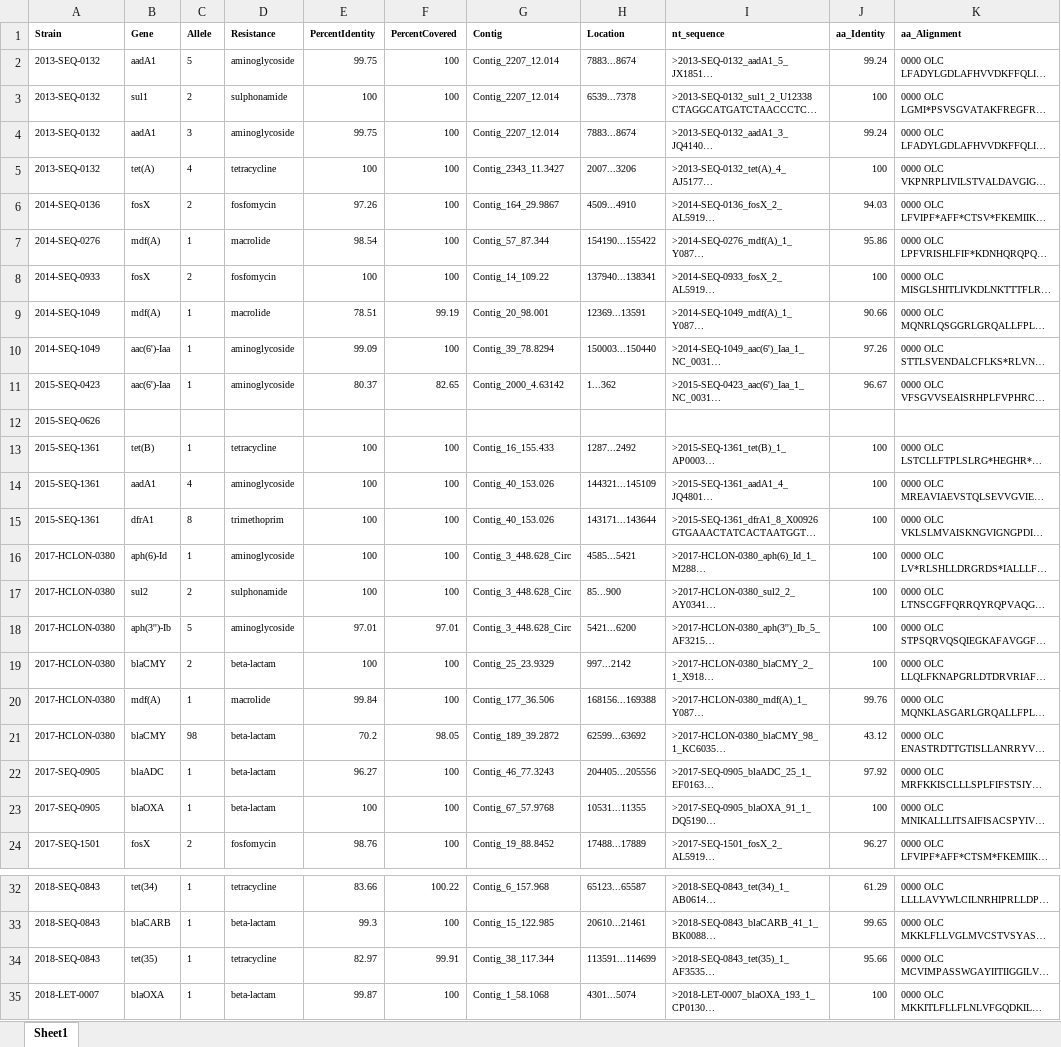
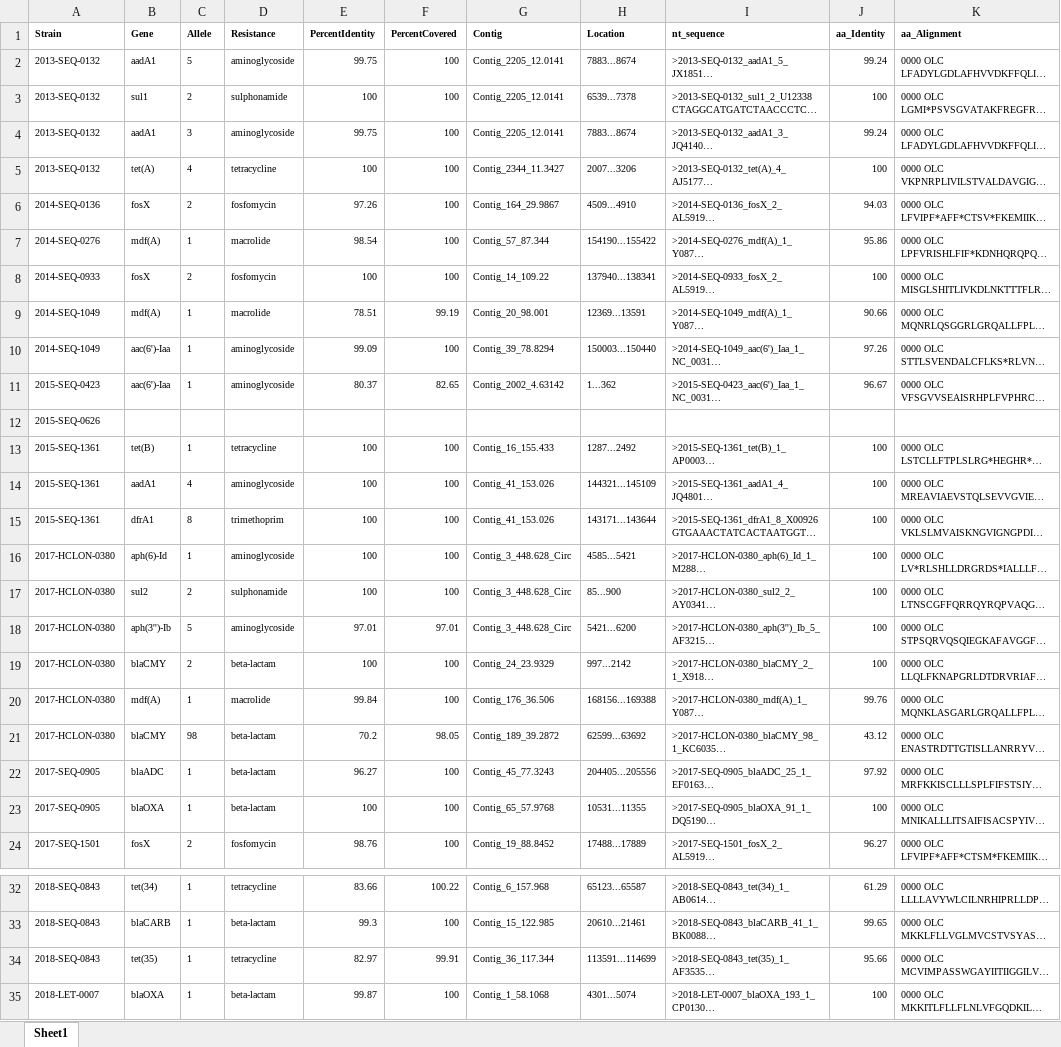
Before and after one commit to OLC-Bioinformatics/COWBAT, an Excel workbook: cowbat/validation/reports/resfinder_assembled_blastn.xlsx, sheet Sheet1, drawn as a sheet; only a part is shown, gaps mark what is left out; long unchanged cells end in …; values as stored, in another font and other column widths than the file's, no borders; the diff names each change by its address in the sheet, - before the commit and + after, or states it on an @@ line.

```diff
--- a/cowbat/validation/reports/resfinder_assembled_blastn.xlsx (sheet Sheet1)
+++ b/cowbat/validation/reports/resfinder_assembled_blastn.xlsx (sheet Sheet1)
-G2:G4 (Contig): Contig_2207_12.014
+G2:G4 (Contig): Contig_2205_12.0141
-G5 (Contig): Contig_2343_11.3427
+G5 (Contig): Contig_2344_11.3427
-G11 (Contig): Contig_2000_4.63142
+G11 (Contig): Contig_2002_4.63142
-G14:G15 (Contig): Contig_40_153.026
+G14:G15 (Contig): Contig_41_153.026
-G19 (Contig): Contig_25_23.9329
+G19 (Contig): Contig_24_23.9329
-G20 (Contig): Contig_177_36.506
+G20 (Contig): Contig_176_36.506
-G22 (Contig): Contig_46_77.3243
+G22 (Contig): Contig_45_77.3243
-G23 (Contig): Contig_67_57.9768
+G23 (Contig): Contig_65_57.9768
-G34 (Contig): Contig_38_117.344
+G34 (Contig): Contig_36_117.344
```
Also changed, not shown: cowbat/validation/reports/abundance_fasta.xlsx, 15 other files.
